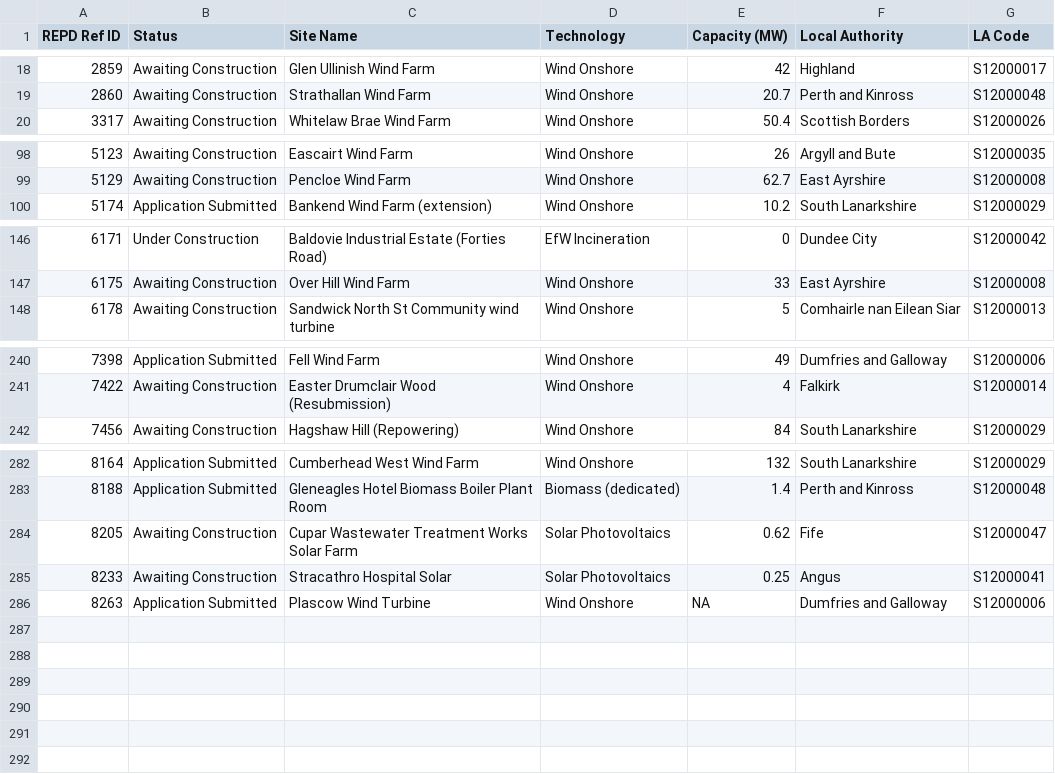
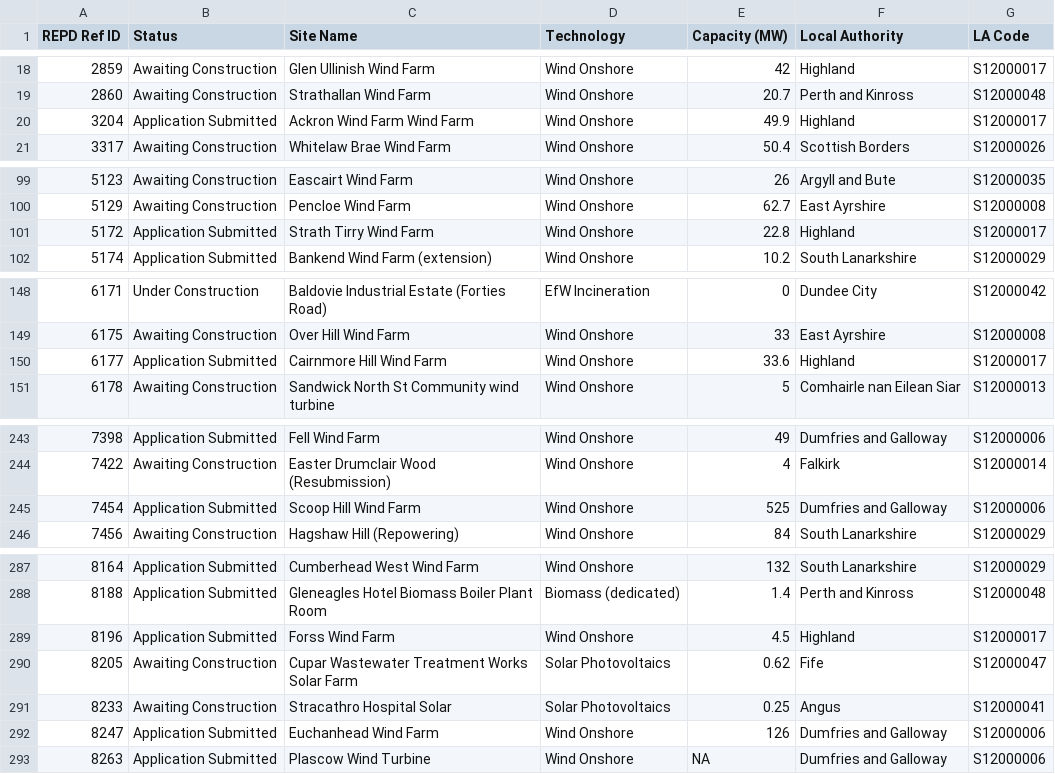
Before and after one commit to ischerr/Scottish-Energy-Statistics-Hub, a CSV file: Processed Data/Output/REPD (Operational Corrections)/PipelineDataTable.csv, drawn as a sheet; only a part is shown, gaps mark what is left out; the diff covers the shown part only; the diff names each change by its address in the sheet, - before the commit and + after, or states it on an @@ line.

```diff
--- a/Processed Data/Output/REPD (Operational Corrections)/PipelineDataTable.csv
+++ b/Processed Data/Output/REPD (Operational Corrections)/PipelineDataTable.csv
+row 20: 3204 | Application Submitted | Ackron Wind Farm Wind Farm | Wind Onshore | 49.9 | Highland | S12000017
+row 101: 5172 | Application Submitted | Strath Tirry Wind Farm | Wind Onshore | 22.8 | Highland | S12000017
+row 150: 6177 | Application Submitted | Cairnmore Hill Wind Farm | Wind Onshore | 33.6 | Highland | S12000017
+row 245: 7454 | Application Submitted | Scoop Hill Wind Farm | Wind Onshore | 525 | Dumfries and Galloway | S12000006
+row 289: 8196 | Application Submitted | Forss Wind Farm | Wind Onshore | 4.5 | Highland | S12000017
+row 292: 8247 | Application Submitted | Euchanhead Wind Farm | Wind Onshore | 126 | Dumfries and Galloway | S12000006
```
Also changed, not shown: 1 added row elsewhere in this file, Processed Data/Output/Renewable Capacity/Storage.csv, 30 other files.
